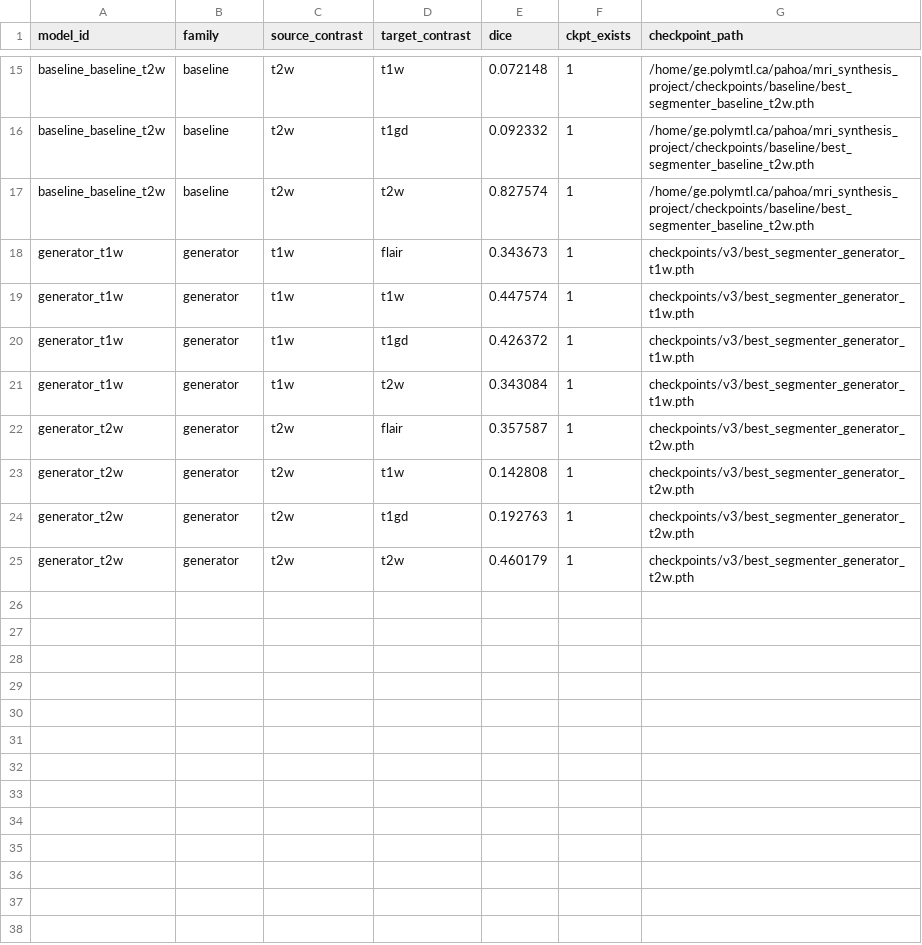
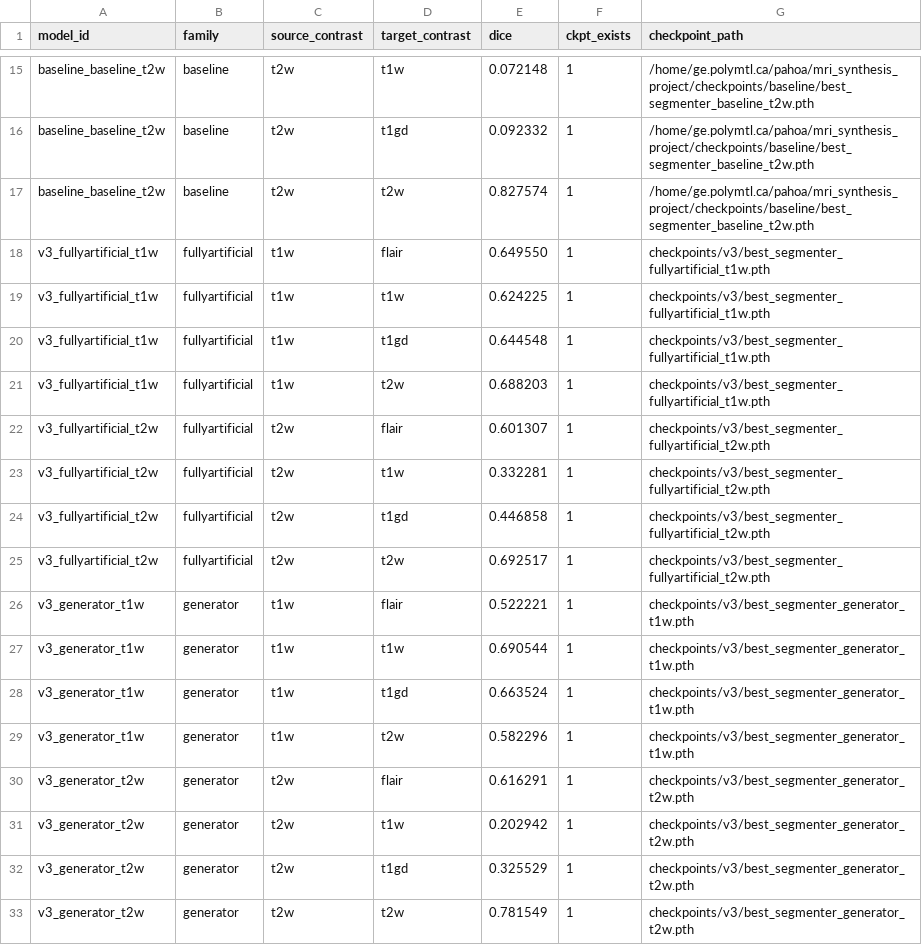
Before and after one commit to ivadomed/contrast_agnostic_framework, a CSV file: results/eval/v3/eval_long.csv, drawn as a sheet; only a part is shown, gaps mark what is left out.

```diff
--- a/results/eval/v3/eval_long.csv
+++ b/results/eval/v3/eval_long.csv
@@ -17,9 +17,17 @@ baseline_baseline_t2w,baseline,t2w,t1gd,0.092332,1,/home/ge.polymtl.ca/pahoa/mri
 baseline_baseline_t2w,baseline,t2w,t2w,0.827574,1,/home/ge.polymtl.ca/pahoa/mri_synthesis_project/checkpoints/baseline/best_segmenter_baseline_t2w.pth
-generator_t1w,generator,t1w,flair,0.343673,1,checkpoints/v3/best_segmenter_generator_t1w.pth
-generator_t1w,generator,t1w,t1w,0.447574,1,checkpoints/v3/best_segmenter_generator_t1w.pth
-generator_t1w,generator,t1w,t1gd,0.426372,1,checkpoints/v3/best_segmenter_generator_t1w.pth
-generator_t1w,generator,t1w,t2w,0.343084,1,checkpoints/v3/best_segmenter_generator_t1w.pth
-generator_t2w,generator,t2w,flair,0.357587,1,checkpoints/v3/best_segmenter_generator_t2w.pth
-generator_t2w,generator,t2w,t1w,0.142808,1,checkpoints/v3/best_segmenter_generator_t2w.pth
-generator_t2w,generator,t2w,t1gd,0.192763,1,checkpoints/v3/best_segmenter_generator_t2w.pth
-generator_t2w,generator,t2w,t2w,0.460179,1,checkpoints/v3/best_segmenter_generator_t2w.pth
+v3_fullyartificial_t1w,fullyartificial,t1w,flair,0.649550,1,checkpoints/v3/best_segmenter_fullyartificial_t1w.pth
+v3_fullyartificial_t1w,fullyartificial,t1w,t1w,0.624225,1,checkpoints/v3/best_segmenter_fullyartificial_t1w.pth
+v3_fullyartificial_t1w,fullyartificial,t1w,t1gd,0.644548,1,checkpoints/v3/best_segmenter_fullyartificial_t1w.pth
+v3_fullyartificial_t1w,fullyartificial,t1w,t2w,0.688203,1,checkpoints/v3/best_segmenter_fullyartificial_t1w.pth
+v3_fullyartificial_t2w,fullyartificial,t2w,flair,0.601307,1,checkpoints/v3/best_segmenter_fullyartificial_t2w.pth
+v3_fullyartificial_t2w,fullyartificial,t2w,t1w,0.332281,1,checkpoints/v3/best_segmenter_fullyartificial_t2w.pth
+v3_fullyartificial_t2w,fullyartificial,t2w,t1gd,0.446858,1,checkpoints/v3/best_segmenter_fullyartificial_t2w.pth
+v3_fullyartificial_t2w,fullyartificial,t2w,t2w,0.692517,1,checkpoints/v3/best_segmenter_fullyartificial_t2w.pth
+v3_generator_t1w,generator,t1w,flair,0.522221,1,checkpoints/v3/best_segmenter_generator_t1w.pth
+v3_generator_t1w,generator,t1w,t1w,0.690544,1,checkpoints/v3/best_segmenter_generator_t1w.pth
+v3_generator_t1w,generator,t1w,t1gd,0.663524,1,checkpoints/v3/best_segmenter_generator_t1w.pth
+v3_generator_t1w,generator,t1w,t2w,0.582296,1,checkpoints/v3/best_segmenter_generator_t1w.pth
+v3_generator_t2w,generator,t2w,flair,0.616291,1,checkpoints/v3/best_segmenter_generator_t2w.pth
+v3_generator_t2w,generator,t2w,t1w,0.202942,1,checkpoints/v3/best_segmenter_generator_t2w.pth
+v3_generator_t2w,generator,t2w,t1gd,0.325529,1,checkpoints/v3/best_segmenter_generator_t2w.pth
+v3_generator_t2w,generator,t2w,t2w,0.781549,1,checkpoints/v3/best_segmenter_generator_t2w.pth
```
Also changed, not shown: results/eval/v3/eval_wide.csv, 7 other files.
